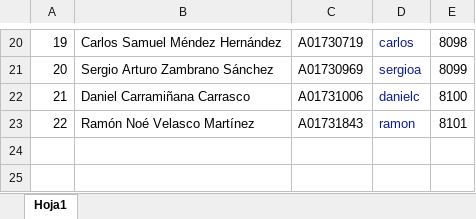
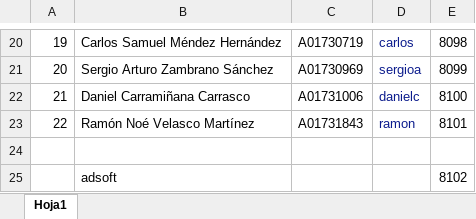
Before and after one commit to adsoftsito/apis, an Excel workbook: apis.xlsx, sheet Hoja1, drawn as a sheet; only a part is shown, gaps mark what is left out; values as stored, in another font and other column widths than the file's, no borders; charts and pictures not drawn; the diff names each change by its address in the sheet, - before the commit and + after, or states it on an @@ line.

```diff
--- a/apis.xlsx (sheet Hoja1)
+++ b/apis.xlsx (sheet Hoja1)
+row 24: (empty)
+row 25:  | adsoft |  |  | 8102
```
Also changed, not shown: 8 other files.
